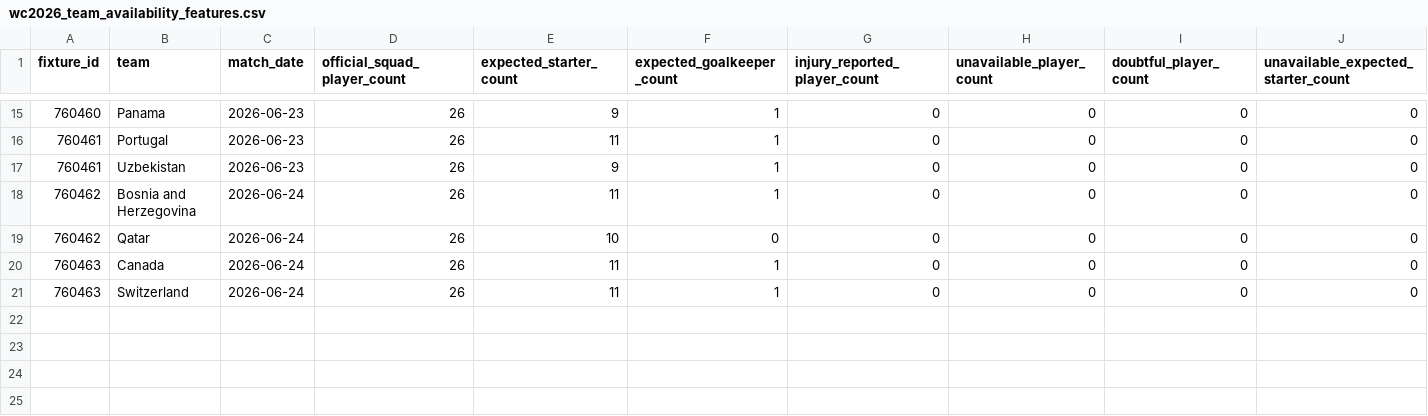
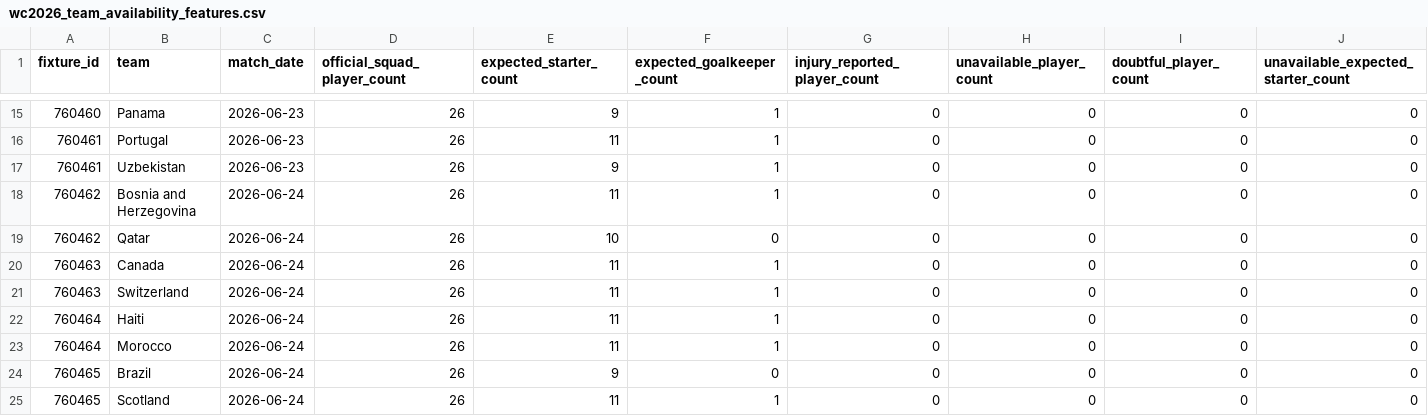
Before and after one commit to matteodethomasis-svg/wc2026-model, a CSV file: reports/wc2026_team_availability_features.csv, drawn as a sheet; only a part is shown, gaps mark what is left out; rows hold the shown columns only; the diff names each change by its address in the sheet, - before the commit and + after, or states it on an @@ line.

```diff
--- a/reports/wc2026_team_availability_features.csv
+++ b/reports/wc2026_team_availability_features.csv
+row 22: 760464 | Haiti | 2026-06-24 | 26 | 11 | 1 | 0 | 0 | 0 | 0
+row 23: 760464 | Morocco | 2026-06-24 | 26 | 11 | 1 | 0 | 0 | 0 | 0
+row 24: 760465 | Brazil | 2026-06-24 | 26 | 9 | 0 | 0 | 0 | 0 | 0
+row 25: 760465 | Scotland | 2026-06-24 | 26 | 11 | 1 | 0 | 0 | 0 | 0
```
Also changed, not shown: data/interim/polymarket_world_cup_winner.csv, data/interim/wc2026_expected_lineups_espn.csv, 5 other files.
